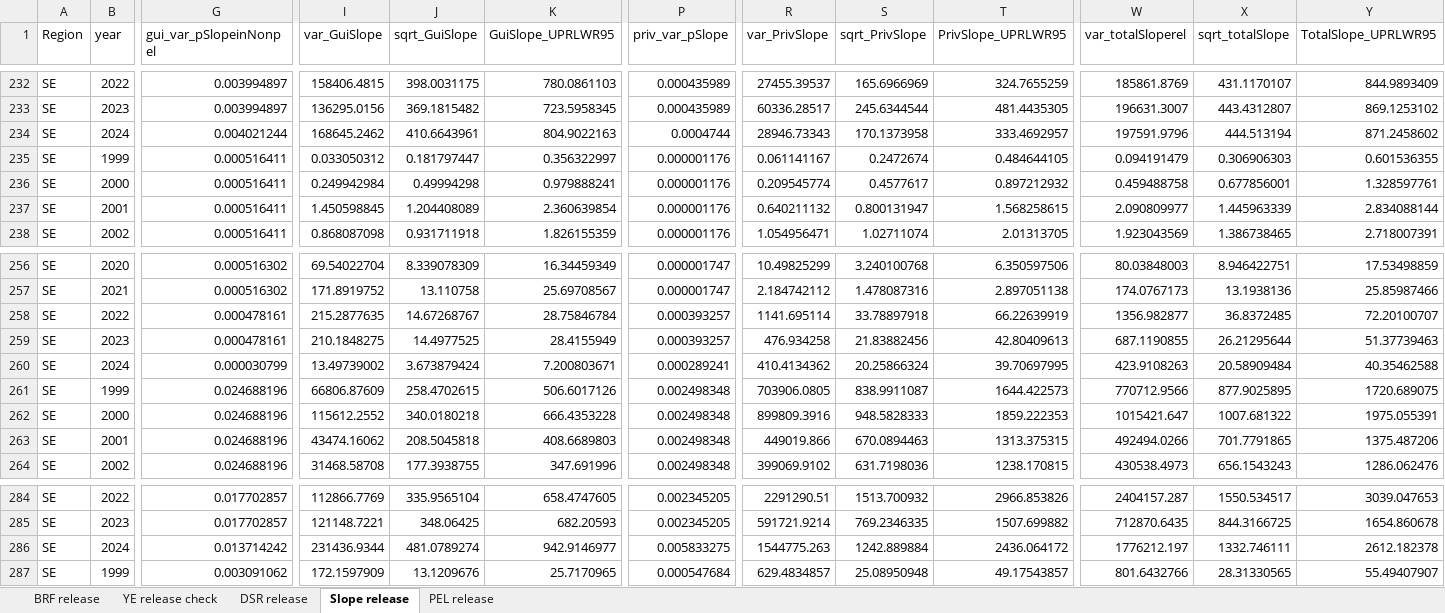
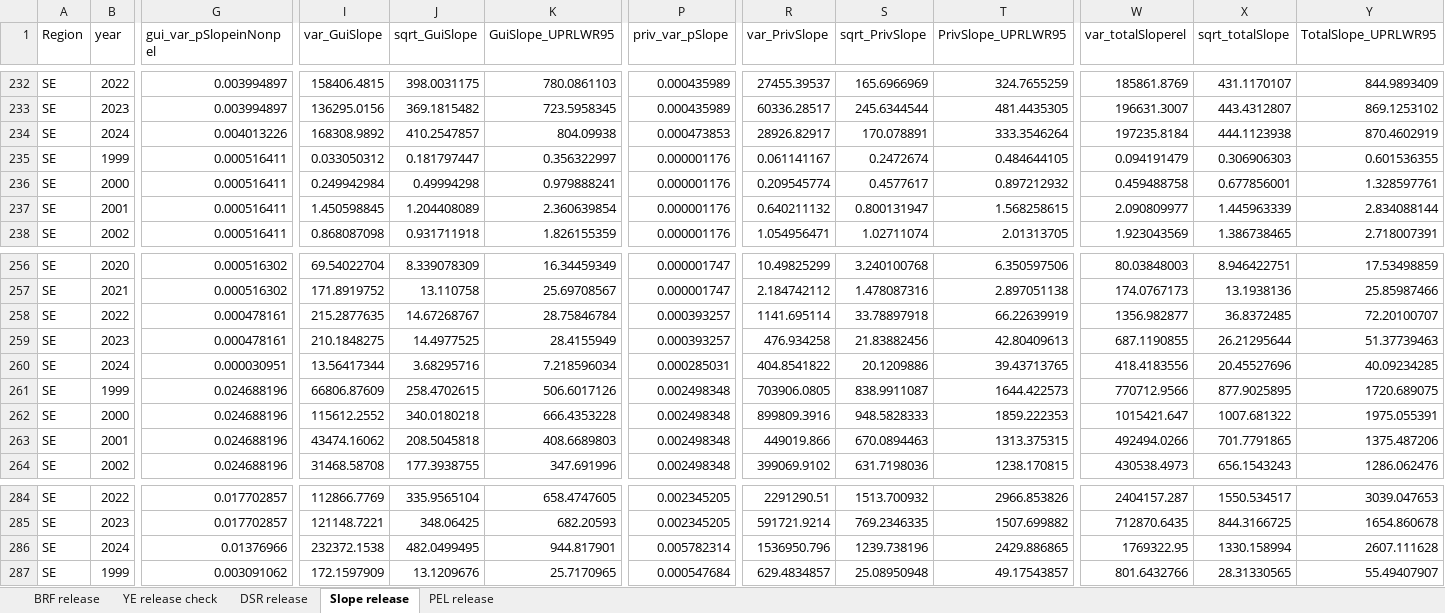
Before and after one commit to ADFG-DSF/RockfishSportMort, an Excel workbook: output/release_estimates_Howard_thru2024.xlsx, sheet Slope release, drawn as a sheet; only a part is shown, gaps mark what is left out; values as stored, in another font and other column widths than the file's, no borders; the diff covers the shown part only; the diff names each change by its address in the sheet, - before the commit and + after, or states it on an @@ line.

```diff
--- a/output/release_estimates_Howard_thru2024.xlsx (sheet Slope release)
+++ b/output/release_estimates_Howard_thru2024.xlsx (sheet Slope release)
-G234 (gui_var_pSlopeinNonpel): 0.004021244
+G234 (gui_var_pSlopeinNonpel): 0.004013226
-I234 (var_GuiSlope): 168645.2462
+I234 (var_GuiSlope): 168308.9892
-J234 (sqrt_GuiSlope): 410.6643961
+J234 (sqrt_GuiSlope): 410.2547857
-K234 (GuiSlope_UPRLWR95): 804.9022163
+K234 (GuiSlope_UPRLWR95): 804.09938
-P234 (priv_var_pSlope): 0.0004744
+P234 (priv_var_pSlope): 0.000473853
-R234 (var_PrivSlope): 28946.73343
+R234 (var_PrivSlope): 28926.82917
-S234 (sqrt_PrivSlope): 170.1373958
+S234 (sqrt_PrivSlope): 170.078891
-T234 (PrivSlope_UPRLWR95): 333.4692957
+T234 (PrivSlope_UPRLWR95): 333.3546264
-W234 (var_totalSloperel): 197591.9796
+W234 (var_totalSloperel): 197235.8184
-X234 (sqrt_totalSlope): 444.513194
+X234 (sqrt_totalSlope): 444.1123938
-Y234 (TotalSlope_UPRLWR95): 871.2458602
+Y234 (TotalSlope_UPRLWR95): 870.4602919
-G260 (gui_var_pSlopeinNonpel): 0.000030799
+G260 (gui_var_pSlopeinNonpel): 0.000030951
-I260 (var_GuiSlope): 13.49739002
+I260 (var_GuiSlope): 13.56417344
-J260 (sqrt_GuiSlope): 3.673879424
+J260 (sqrt_GuiSlope): 3.68295716
-K260 (GuiSlope_UPRLWR95): 7.200803671
+K260 (GuiSlope_UPRLWR95): 7.218596034
-P260 (priv_var_pSlope): 0.000289241
+P260 (priv_var_pSlope): 0.000285031
-R260 (var_PrivSlope): 410.4134362
+R260 (var_PrivSlope): 404.8541822
-S260 (sqrt_PrivSlope): 20.25866324
+S260 (sqrt_PrivSlope): 20.1209886
-T260 (PrivSlope_UPRLWR95): 39.70697995
+T260 (PrivSlope_UPRLWR95): 39.43713765
-W260 (var_totalSloperel): 423.9108263
+W260 (var_totalSloperel): 418.4183556
-X260 (sqrt_totalSlope): 20.58909484
+X260 (sqrt_totalSlope): 20.45527696
-Y260 (TotalSlope_UPRLWR95): 40.35462588
+Y260 (TotalSlope_UPRLWR95): 40.09234285
-G286 (gui_var_pSlopeinNonpel): 0.013714242
+G286 (gui_var_pSlopeinNonpel): 0.01376966
-I286 (var_GuiSlope): 231436.9344
+I286 (var_GuiSlope): 232372.1538
-J286 (sqrt_GuiSlope): 481.0789274
+J286 (sqrt_GuiSlope): 482.0499495
-K286 (GuiSlope_UPRLWR95): 942.9146977
+K286 (GuiSlope_UPRLWR95): 944.817901
-P286 (priv_var_pSlope): 0.005833275
+P286 (priv_var_pSlope): 0.005782314
-R286 (var_PrivSlope): 1544775.263
+R286 (var_PrivSlope): 1536950.796
-S286 (sqrt_PrivSlope): 1242.889884
+S286 (sqrt_PrivSlope): 1239.738196
-T286 (PrivSlope_UPRLWR95): 2436.064172
+T286 (PrivSlope_UPRLWR95): 2429.886865
-W286 (var_totalSloperel): 1776212.197
+W286 (var_totalSloperel): 1769322.95
-X286 (sqrt_totalSlope): 1332.746111
+X286 (sqrt_totalSlope): 1330.158994
-Y286 (TotalSlope_UPRLWR95): 2612.182378
+Y286 (TotalSlope_UPRLWR95): 2607.111628
```
Also changed, not shown: 33 edited cells elsewhere in this sheet, sheet BRF release, sheet DSR release, sheet PEL release, sheet YE release check, output/harvest_estimates_Howard_thru2024.xlsx, output/reports/Kodiak_RF_HowMth_thru2024.xlsx, 45 other files.
